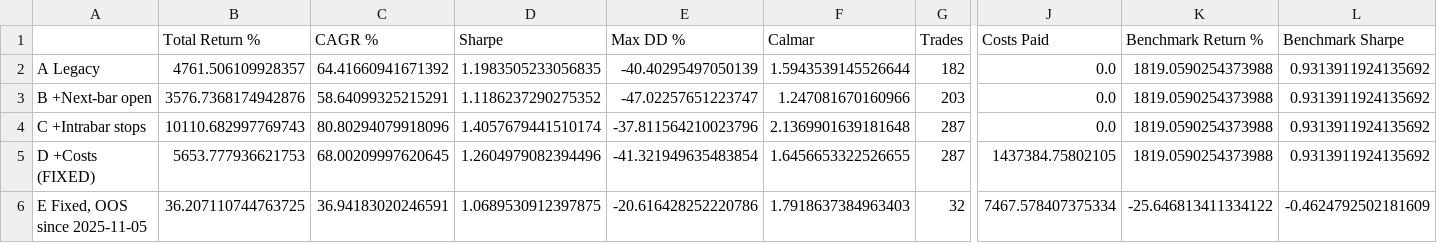
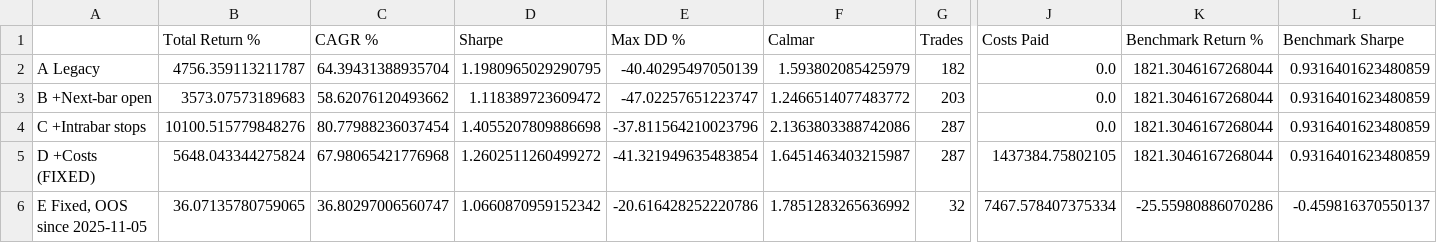
Before and after one commit to hprkin1/portfolio-engine, a CSV file: reports/baseline_btc_ac_momentum.csv, drawn as a sheet; only a part is shown, gaps mark what is left out; the diff names each change by its address in the sheet, - before the commit and + after, or states it on an @@ line.

```diff
--- a/reports/baseline_btc_ac_momentum.csv
+++ b/reports/baseline_btc_ac_momentum.csv
-B2 (Total Return %): 4761.506109928357
+B2 (Total Return %): 4756.359113211787
-C2 (CAGR %): 64.41660941671392
+C2 (CAGR %): 64.39431388935704
-D2 (Sharpe): 1.1983505233056835
+D2 (Sharpe): 1.1980965029290795
-F2 (Calmar): 1.5943539145526644
+F2 (Calmar): 1.593802085425979
-K2:K5 (Benchmark Return %): 1819.0590254373988
+K2:K5 (Benchmark Return %): 1821.3046167268044
-L2:L5 (Benchmark Sharpe): 0.9313911924135692
+L2:L5 (Benchmark Sharpe): 0.9316401623480859
-B3 (Total Return %): 3576.7368174942876
+B3 (Total Return %): 3573.07573189683
-C3 (CAGR %): 58.64099325215291
+C3 (CAGR %): 58.62076120493662
-D3 (Sharpe): 1.1186237290275352
+D3 (Sharpe): 1.118389723609472
-F3 (Calmar): 1.247081670160966
+F3 (Calmar): 1.2466514077483772
-B4 (Total Return %): 10110.682997769743
+B4 (Total Return %): 10100.515779848276
-C4 (CAGR %): 80.80294079918096
+C4 (CAGR %): 80.77988236037454
-D4 (Sharpe): 1.4057679441510174
+D4 (Sharpe): 1.4055207809886698
-F4 (Calmar): 2.1369901639181648
+F4 (Calmar): 2.1363803388742086
-B5 (Total Return %): 5653.777936621753
+B5 (Total Return %): 5648.043344275824
-C5 (CAGR %): 68.00209997620645
+C5 (CAGR %): 67.98065421776968
-D5 (Sharpe): 1.2604979082394496
+D5 (Sharpe): 1.2602511260499272
-F5 (Calmar): 1.6456653322526655
+F5 (Calmar): 1.6451463403215987
-B6 (Total Return %): 36.207110744763725
+B6 (Total Return %): 36.07135780759065
-C6 (CAGR %): 36.94183020246591
+C6 (CAGR %): 36.80297006560747
-D6 (Sharpe): 1.0689530912397875
+D6 (Sharpe): 1.0660870959152342
-F6 (Calmar): 1.7918637384963403
+F6 (Calmar): 1.7851283265636992
-K6 (Benchmark Return %): -25.646813411334122
+K6 (Benchmark Return %): -25.55980886070286
-L6 (Benchmark Sharpe): -0.4624792502181609
+L6 (Benchmark Sharpe): -0.459816370550137
```
Also changed, not shown: reports/baseline_btc_obv_momentum.csv, 11 other files.
